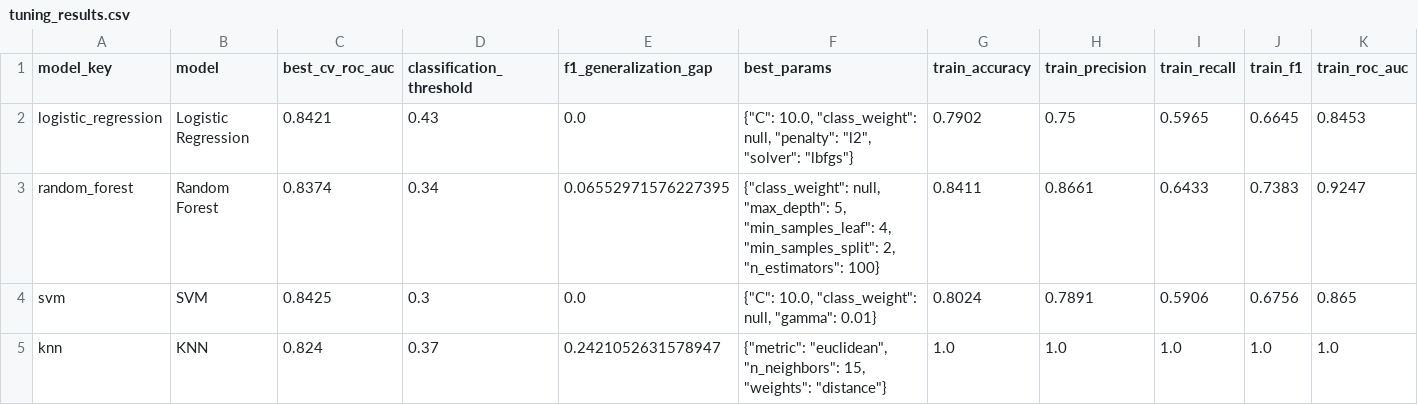
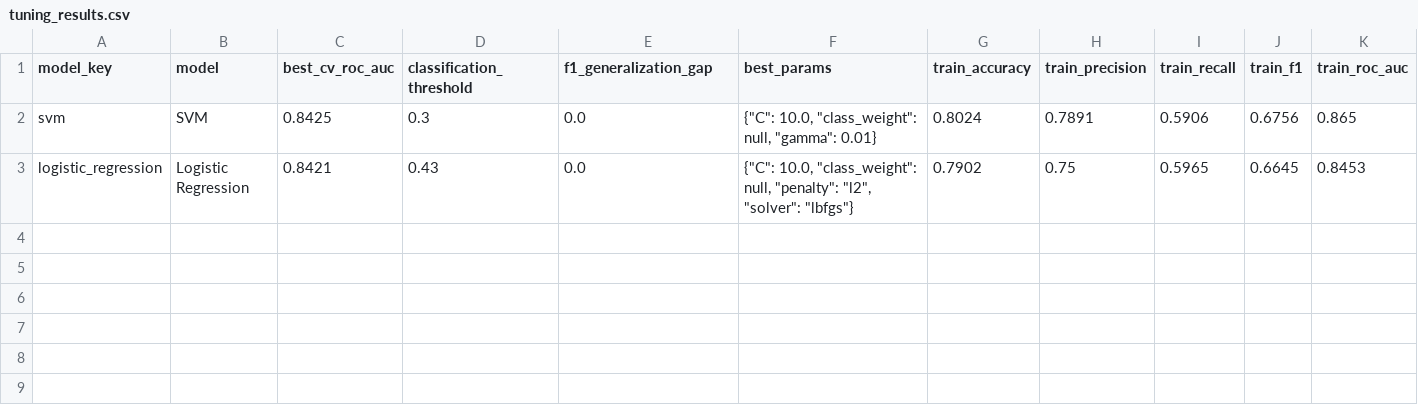
Before and after one commit to mofengyan595/ML_Diagnosis_Project, a CSV file: tuning_results.csv, drawn as a sheet; only a part is shown; removed rows and columns are numbered as before the commit, all else as after; rows hold the shown columns only; the diff names each change by its address in the sheet, - before the commit and + after, or states it on an @@ line.

```diff
--- a/tuning_results.csv
+++ b/tuning_results.csv
@@ row 4 moved to row 2: svm @@
-row 3: random_forest | Random Forest | 0.8374 | 0.34 | 0.06552971576227395 | {"class_weight": null, "max_depth": 5, "min_samples_leaf": 4, "min_samples_split": 2, "n_estimators": 100} | 0.8411 | 0.8661 | 0.6433 | 0.7383 | 0.9247
-row 5: knn | KNN | 0.824 | 0.37 | 0.2421052631578947 | {"metric": "euclidean", "n_neighbors": 15, "weights": "distance"} | 1.0 | 1.0 | 1.0 | 1.0 | 1.0
```
Also changed, not shown: 7 other files.
